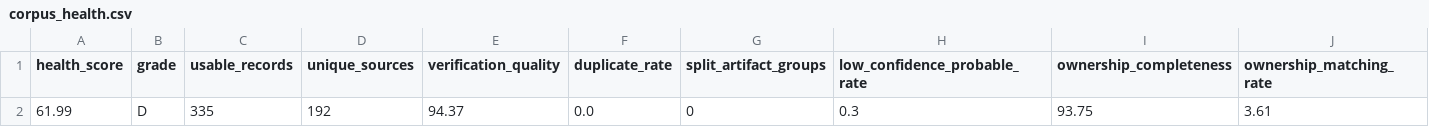
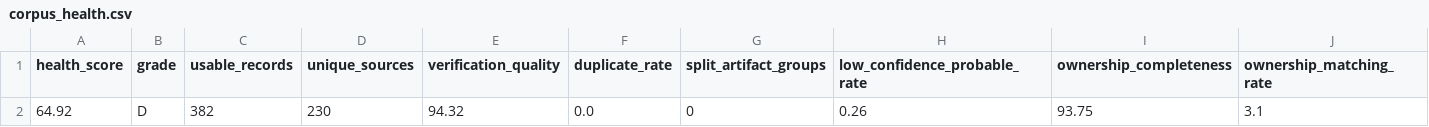
Before and after one commit to dpan538/taiwaneseness-corpus-engineering, a CSV file: reports/corpus_health.csv, drawn as a sheet; only a part is shown; removed rows and columns are numbered as before the commit, all else as after; rows hold the shown columns only; the diff names each change by its address in the sheet, - before the commit and + after, or states it on an @@ line.

```diff
--- a/reports/corpus_health.csv
+++ b/reports/corpus_health.csv
-row 2: 61.99 | D | 335 | 192 | 94.37 | 0.0 | 0 | 0.3 | 93.75 | 3.61
+row 2: 64.92 | D | 382 | 230 | 94.32 | 0.0 | 0 | 0.26 | 93.75 | 3.1
```
Also changed, not shown: data/harvest_log_1946_1987.csv, reports/corpus_temporal_distribution.csv, 14 other files.
